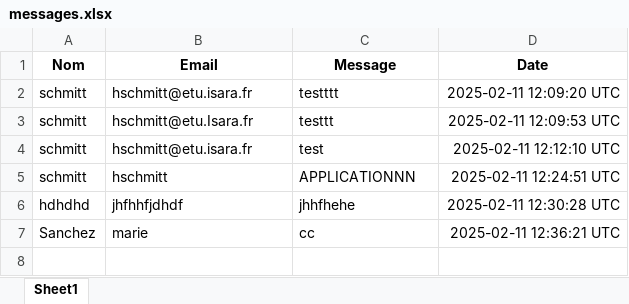
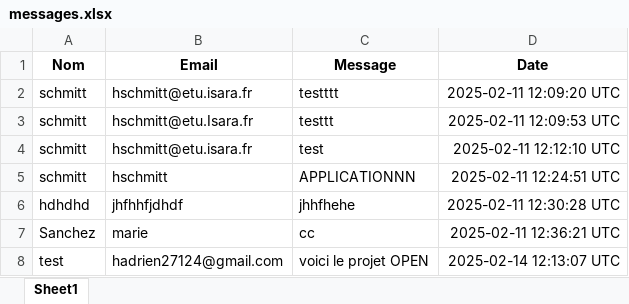
Before and after one commit to hadrien27124/OPEN_sujet1, an Excel workbook: OPEN_sujet1_application/messages.xlsx, sheet Sheet1, drawn as a sheet; values as stored, in another font and other column widths than the file's, no borders; the diff names each change by its address in the sheet, - before the commit and + after, or states it on an @@ line.

Commit message:
ajout personne message

```diff
--- a/OPEN_sujet1_application/messages.xlsx (sheet Sheet1)
+++ b/OPEN_sujet1_application/messages.xlsx (sheet Sheet1)
+row 8: test | hadrien27124@gmail.com | voici le projet OPEN | 2025-02-14 12:13:07 UTC
```
